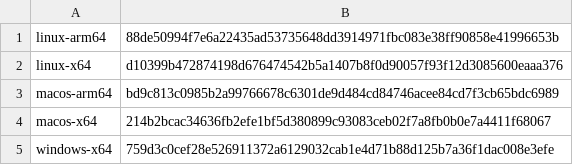
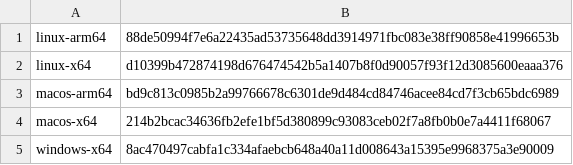
Before and after one commit to propensive/xek, a TSV file: res/core/xek/client.tsv, drawn as a sheet.

Commit message:
Record the 1.8.0 client release (#94)
Writes the hashes published in 1.8.0 into etc/client/1.8.0.tsv and
etc/client/1.8.0.SHA256SUMS, and points the builder's resources at the release.

```diff
--- a/res/core/xek/client.tsv
+++ b/res/core/xek/client.tsv
@@ -4,2 +4,2 @@ macos-arm64	bd9c813c0985b2a99766678c6301de9d484cd84746acee84cd7f3cb65bdc6989
 macos-x64	214b2bcac34636fb2efe1bf5d380899c93083ceb02f7a8fb0b0e7a4411f68067
-windows-x64	759d3c0cef28e526911372a6129032cab1e4d71b88d125b7a36f1dac008e3efe
+windows-x64	8ac470497cabfa1c334afaebcb648a40a11d008643a15395e9968375a3e90009
```
Also changed, not shown: 4 other files.
